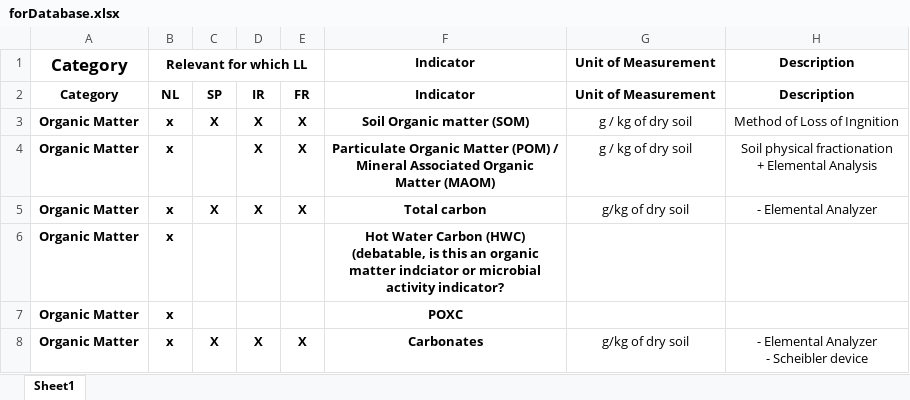
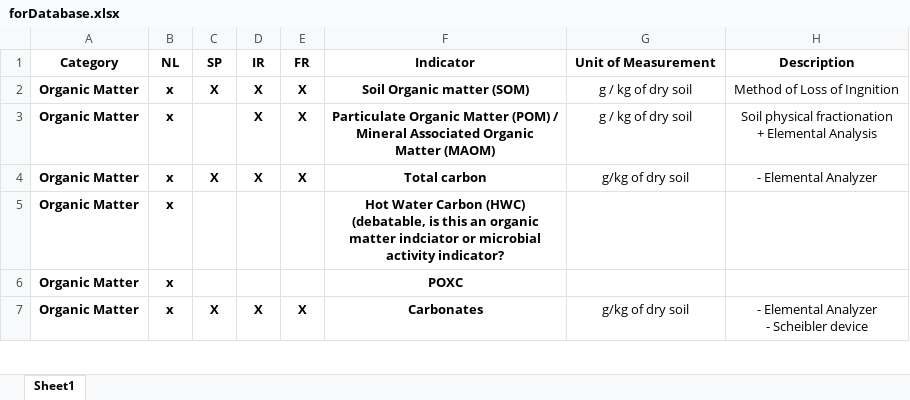
Before and after one commit to lyheiyu/SoilDetection, an Excel workbook: forDatabase.xlsx, sheet Sheet1, drawn as a sheet; only a part is shown; values as stored, in another font and other column widths than the file's, no borders; the diff names each change by its address in the sheet, - before the commit and + after, or states it on an @@ line.

```diff
--- a/forDatabase.xlsx (sheet Sheet1)
+++ b/forDatabase.xlsx (sheet Sheet1)
-row 1: Category | Relevant for which LL |  |  |  | Indicator | Unit of Measurement | Description
```
Also changed, not shown: 12 other files.
